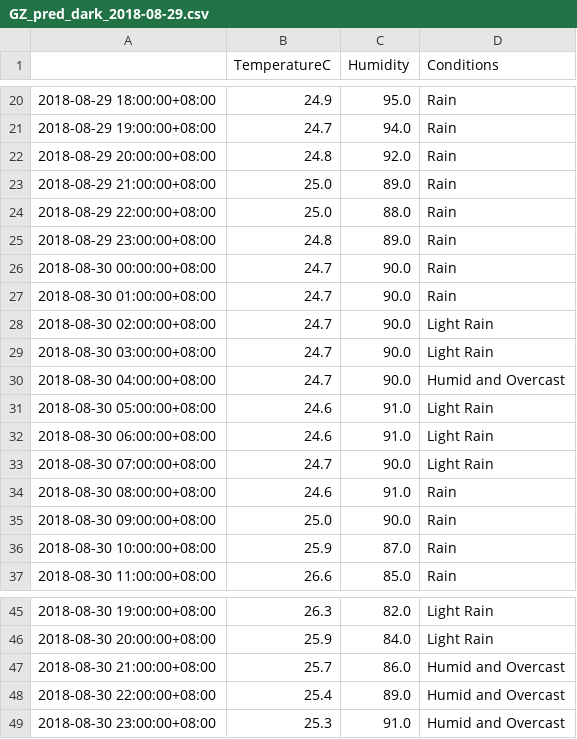
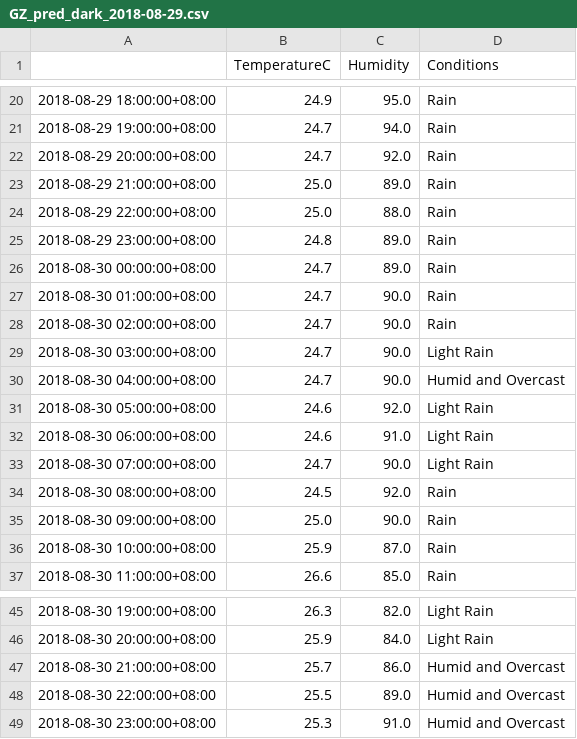
Before and after one commit to leonardmac0614/update_realtime, a CSV file: predict_files/GZ_pred_dark_2018-08-29.csv, drawn as a sheet; only a part is shown, gaps mark what is left out.

```diff
--- a/predict_files/GZ_pred_dark_2018-08-29.csv
+++ b/predict_files/GZ_pred_dark_2018-08-29.csv
@@ -21,3 +21,3 @@
 2018-08-29 19:00:00+08:00,24.7,94.0,Rain
-2018-08-29 20:00:00+08:00,24.8,92.0,Rain
+2018-08-29 20:00:00+08:00,24.7,92.0,Rain
 2018-08-29 21:00:00+08:00,25.0,89.0,Rain
@@ -25,11 +25,11 @@
 2018-08-29 23:00:00+08:00,24.8,89.0,Rain
-2018-08-30 00:00:00+08:00,24.7,90.0,Rain
+2018-08-30 00:00:00+08:00,24.7,89.0,Rain
 2018-08-30 01:00:00+08:00,24.7,90.0,Rain
-2018-08-30 02:00:00+08:00,24.7,90.0,Light Rain
+2018-08-30 02:00:00+08:00,24.7,90.0,Rain
 2018-08-30 03:00:00+08:00,24.7,90.0,Light Rain
 2018-08-30 04:00:00+08:00,24.7,90.0,Humid and Overcast
-2018-08-30 05:00:00+08:00,24.6,91.0,Light Rain
+2018-08-30 05:00:00+08:00,24.6,92.0,Light Rain
 2018-08-30 06:00:00+08:00,24.6,91.0,Light Rain
 2018-08-30 07:00:00+08:00,24.7,90.0,Light Rain
-2018-08-30 08:00:00+08:00,24.6,91.0,Rain
+2018-08-30 08:00:00+08:00,24.5,92.0,Rain
 2018-08-30 09:00:00+08:00,25.0,90.0,Rain
@@ -47,3 +47,3 @@
 2018-08-30 21:00:00+08:00,25.7,86.0,Humid and Overcast
-2018-08-30 22:00:00+08:00,25.4,89.0,Humid and Overcast
+2018-08-30 22:00:00+08:00,25.5,89.0,Humid and Overcast
 2018-08-30 23:00:00+08:00,25.3,91.0,Humid and Overcast
```
Also changed, not shown: GZ_his_dark.csv.
